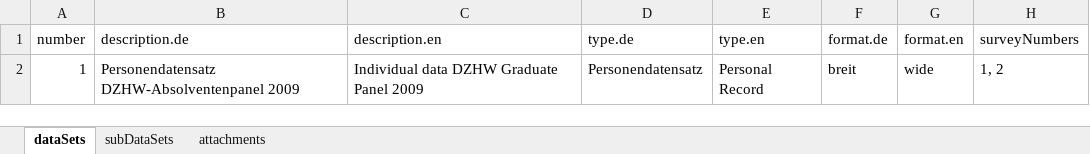
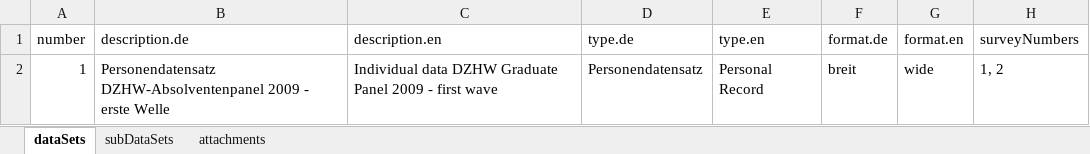
Before and after one commit to dzhw/gra2009-metadata, an Excel workbook: data/dataSets/dataSets.xlsx, sheet dataSets, drawn as a sheet; values as stored, in another font and other column widths than the file's, no borders; the diff names each change by its address in the sheet, - before the commit and + after, or states it on an @@ line.

Commit message:
Aktualisierung

```diff
--- a/data/dataSets/dataSets.xlsx (sheet dataSets)
+++ b/data/dataSets/dataSets.xlsx (sheet dataSets)
-B2 (description.de): …DZHW-Absolventenpanel 2009
+B2 (description.de): …DZHW-Absolventenpanel 2009 - erste Welle
-C2 (description.en): …Panel 2009
+C2 (description.en): …Panel 2009 - first wave
```
